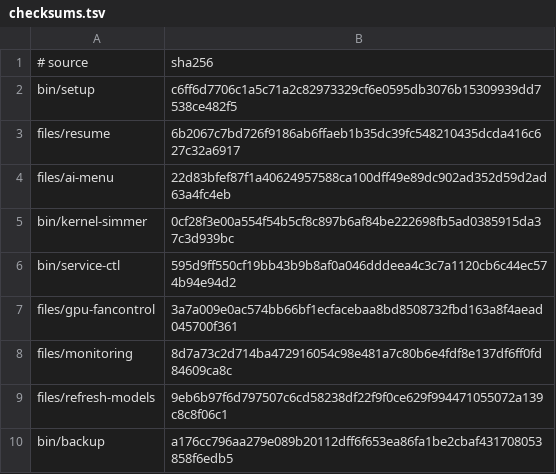
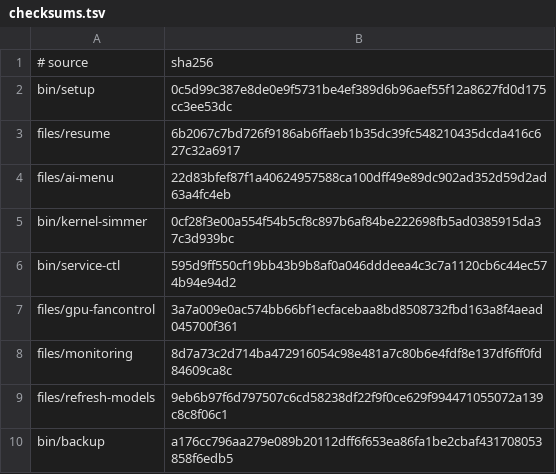
Before and after one commit to LPFchan/linux-setup, a TSV file: checksums.tsv, drawn as a sheet.

Commit message:
fix: single source URL — remove fallback to eliminate checksum/file desync

```diff
--- a/checksums.tsv
+++ b/checksums.tsv
@@ -1,3 +1,3 @@
 # source	sha256
-bin/setup	c6ff6d7706c1a5c71a2c82973329cf6e0595db3076b15309939dd7538ce482f5
+bin/setup	0c5d99c387e8de0e9f5731be4ef389d6b96aef55f12a8627fd0d175cc3ee53dc
 files/resume	6b2067c7bd726f9186ab6ffaeb1b35dc39fc548210435dcda416c627c32a6917
```
Also changed, not shown: 2 other files.
